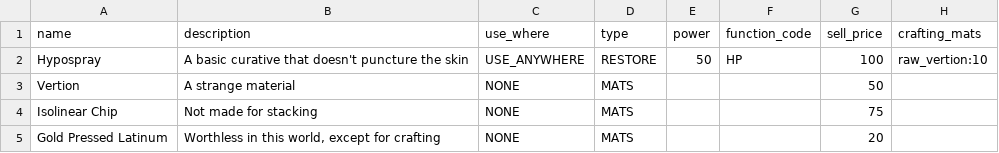
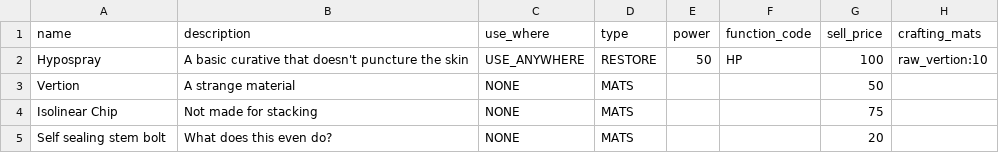
Before and after one commit to jp00p/AGIMUS, a CSV file: pocket_shimodae/data/poshimo_items.csv, drawn as a sheet.

```diff
--- a/pocket_shimodae/data/poshimo_items.csv
+++ b/pocket_shimodae/data/poshimo_items.csv
@@ -4,2 +4,2 @@ Vertion,A strange material,NONE,MATS,,,50,
 Isolinear Chip,Not made for stacking,NONE,MATS,,,75,
-Gold Pressed Latinum,"Worthless in this world, except for crafting",NONE,MATS,,,20,
+Self sealing stem bolt,What does this even do?,NONE,MATS,,,20,
```
Also changed, not shown: pocket_shimodae/data/awaymissions_gathering.csv, pocket_shimodae/data/awaymissions_training.csv, 18 other files.
